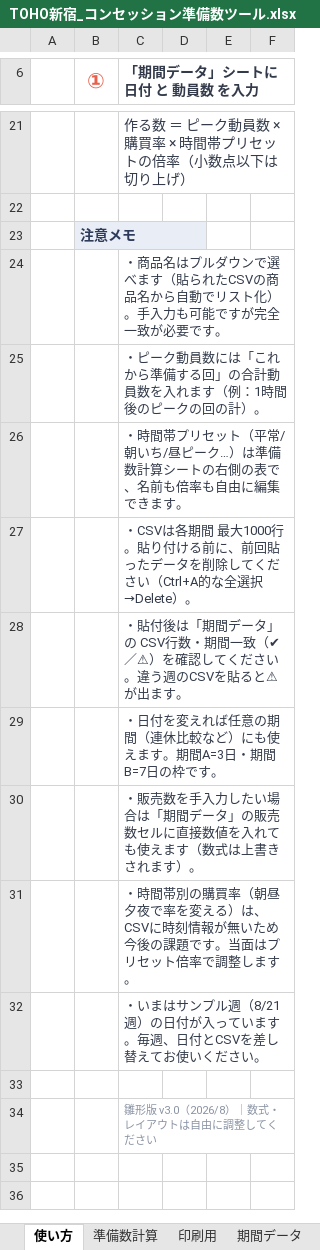
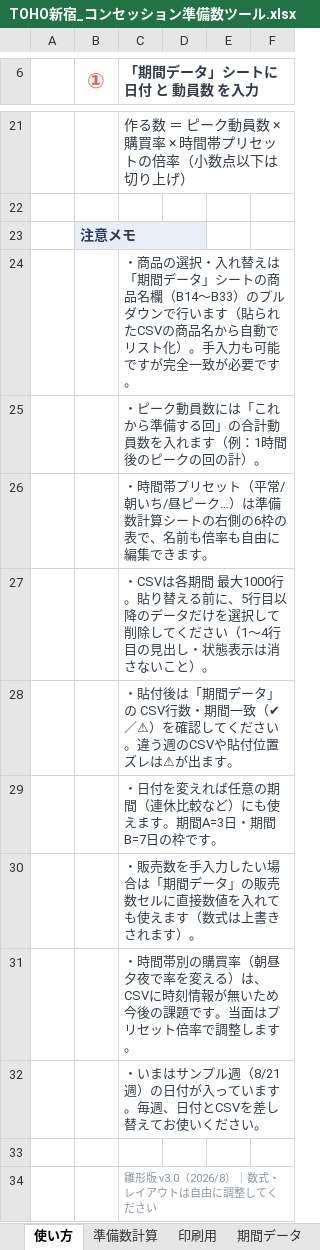
Before and after one commit to haruhisasasagawa/claude-code-practice, an Excel workbook: concession-prep/TOHO新宿_コンセッション準備数ツール.xlsx, sheet 使い方, drawn as a sheet; only a part is shown, gaps mark what is left out; values as stored, in another font and other column widths than the file's, no borders; the diff names each change by its address in the sheet, - before the commit and + after, or states it on an @@ line.

```diff
--- a/concession-prep/TOHO新宿_コンセッション準備数ツール.xlsx (sheet 使い方)
+++ b/concession-prep/TOHO新宿_コンセッション準備数ツール.xlsx (sheet 使い方)
-C24 (「期間データ」シートに 日付 と 動員数 を入力): ・商品名はプルダウンで選べます（貼…
+C24 (「期間データ」シートに 日付 と 動員数 を入力): ・商品の選択・入れ替えは「期間データ」シートの商品名欄（B14〜B33）のプルダウンで行います（貼…
-C26 (「期間データ」シートに 日付 と 動員数 を入力): …の右側の表で、名…
+C26 (「期間データ」シートに 日付 と 動員数 を入力): …の右側の6枠の表で、名…
-C27 (「期間データ」シートに 日付 と 動員数 を入力): …行。貼り付ける前に、前回貼ったデータを削除してください（Ctrl+A的な全選択→Delete）。
+C27 (「期間データ」シートに 日付 と 動員数 を入力): …行。貼り替える前に、5行目以降のデータだけを選択して削除してください（1〜4行目の見出し・状態表示は消さないこと）。
-C28 (「期間データ」シートに 日付 と 動員数 を入力): …う週のCSVを貼ると⚠が出ま…
+C28 (「期間データ」シートに 日付 と 動員数 を入力): …う週のCSVや貼付位置ズレは⚠が出ま…
```
Also changed, not shown: sheet 期間データ, sheet CSV貼付A, sheet CSV貼付B, formulas that keep their value, 2 other files.
